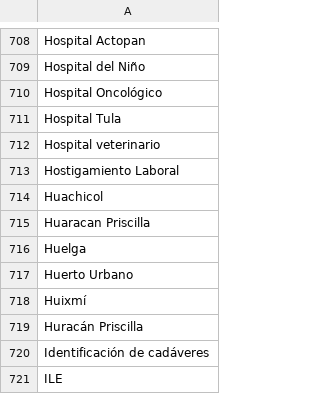
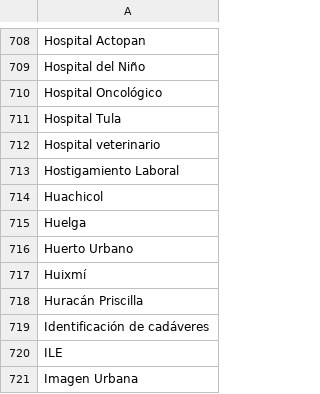
Before and after one commit to thelonious9/capturanotas, a CSV file: Tema.csv, drawn as a sheet; only a part is shown, gaps mark what is left out; the shorter side is filled out with more unchanged rows.

Commit message:
Quitamos Huaracan

```diff
--- a/Tema.csv
+++ b/Tema.csv
@@ -714,3 +714,2 @@ Hostigamiento Laboral
 Huachicol
-Huaracan Priscilla
 Huelga
```
